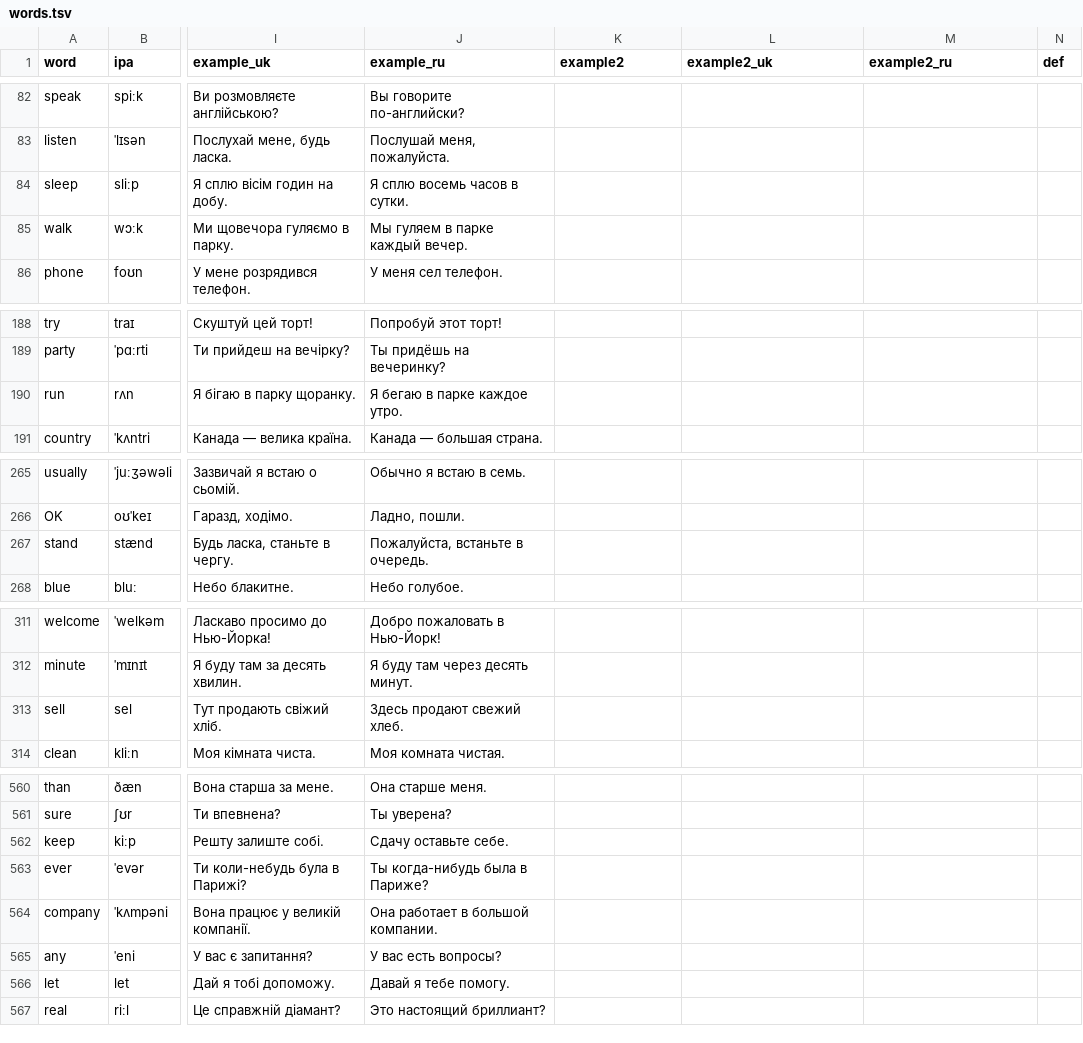
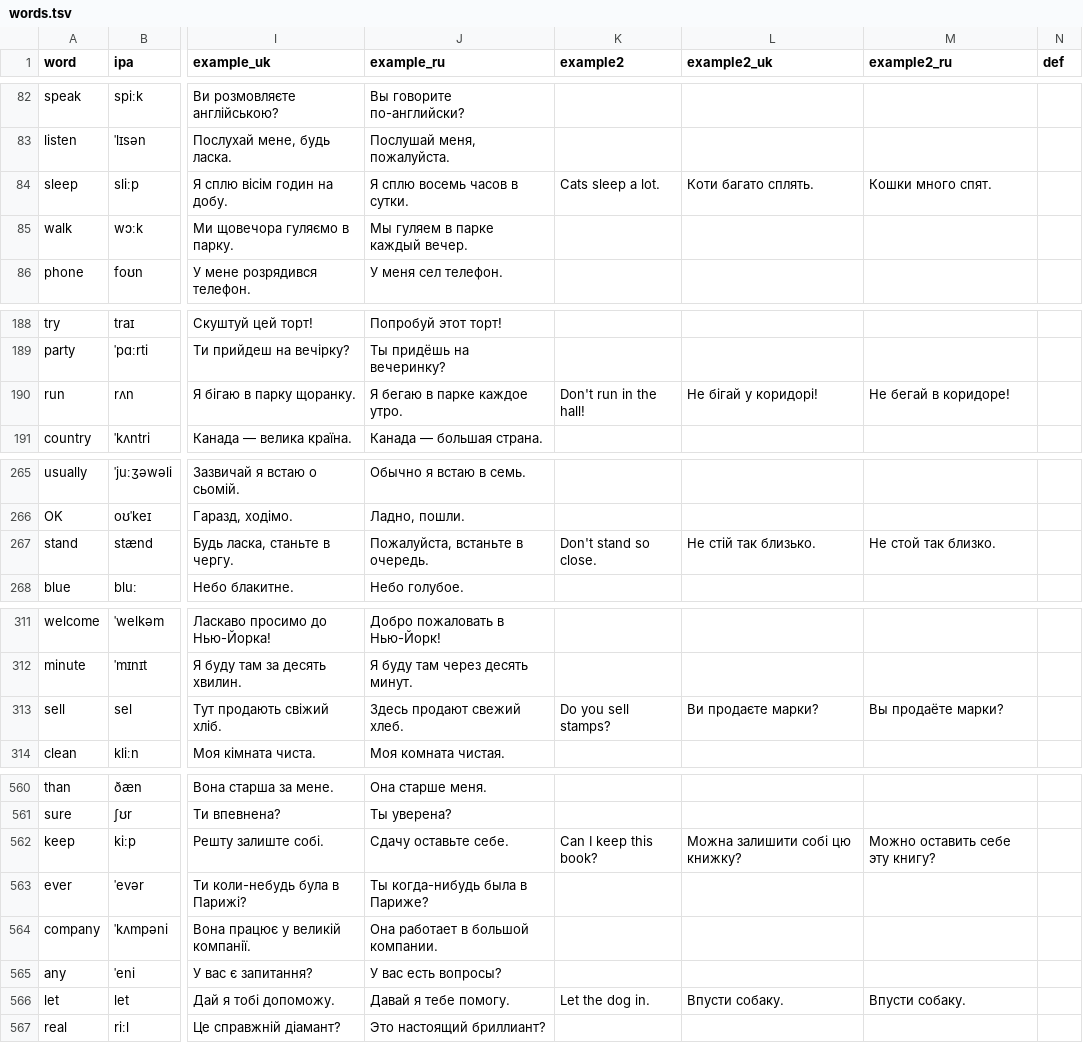
Before and after one commit to anezhel/vocca, a TSV file: src/content/en/words.tsv, drawn as a sheet; only a part is shown, gaps mark what is left out; the diff covers the shown part only; the diff names each change by its address in the sheet, - before the commit and + after, or states it on an @@ line.

```diff
--- a/src/content/en/words.tsv
+++ b/src/content/en/words.tsv
-K84 (example2): (empty)
+K84 (example2): Cats sleep a lot.
-L84 (example2_uk): (empty)
+L84 (example2_uk): Коти багато сплять.
-M84 (example2_ru): (empty)
+M84 (example2_ru): Кошки много спят.
-K190 (example2): (empty)
+K190 (example2): Don't run in the hall!
-L190 (example2_uk): (empty)
+L190 (example2_uk): Не бігай у коридорі!
-M190 (example2_ru): (empty)
+M190 (example2_ru): Не бегай в коридоре!
-K267 (example2): (empty)
+K267 (example2): Don't stand so close.
-L267 (example2_uk): (empty)
+L267 (example2_uk): Не стій так близько.
-M267 (example2_ru): (empty)
+M267 (example2_ru): Не стой так близко.
-K313 (example2): (empty)
+K313 (example2): Do you sell stamps?
-L313 (example2_uk): (empty)
+L313 (example2_uk): Ви продаєте марки?
-M313 (example2_ru): (empty)
+M313 (example2_ru): Вы продаёте марки?
-K562 (example2): (empty)
+K562 (example2): Can I keep this book?
-L562 (example2_uk): (empty)
+L562 (example2_uk): Можна залишити собі цю книжку?
-M562 (example2_ru): (empty)
+M562 (example2_ru): Можно оставить себе эту книгу?
-K566 (example2): (empty)
+K566 (example2): Let the dog in.
-L566 (example2_uk): (empty)
+L566 (example2_uk): Впусти собаку.
-M566 (example2_ru): (empty)
+M566 (example2_ru): Впусти собаку.
```
Also changed, not shown: 3 edited cells elsewhere in this file, 2 other files.
